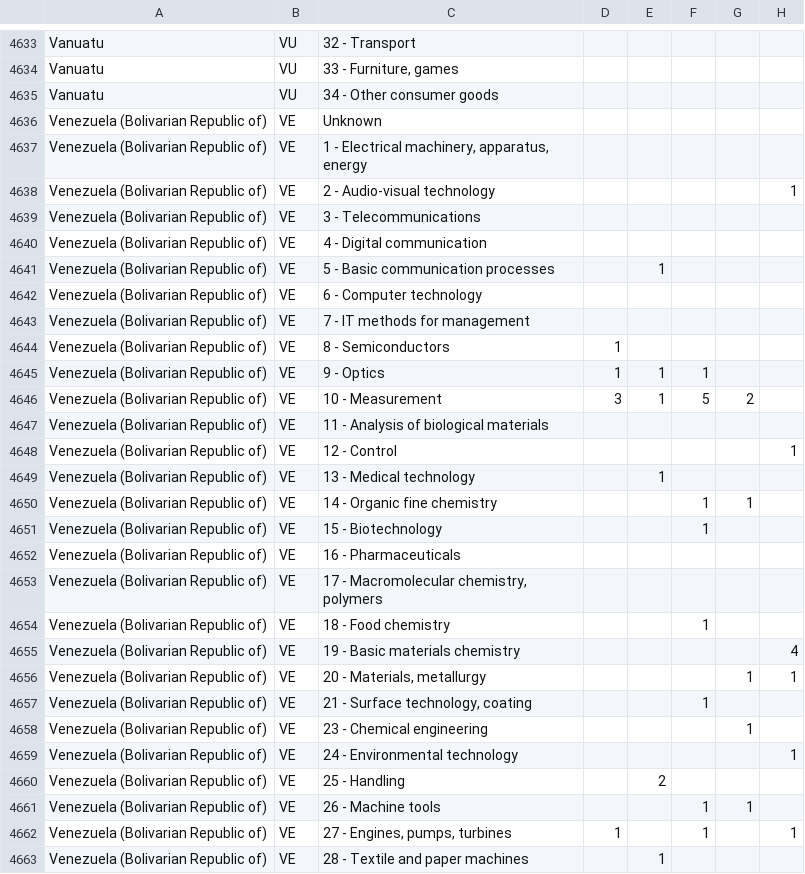
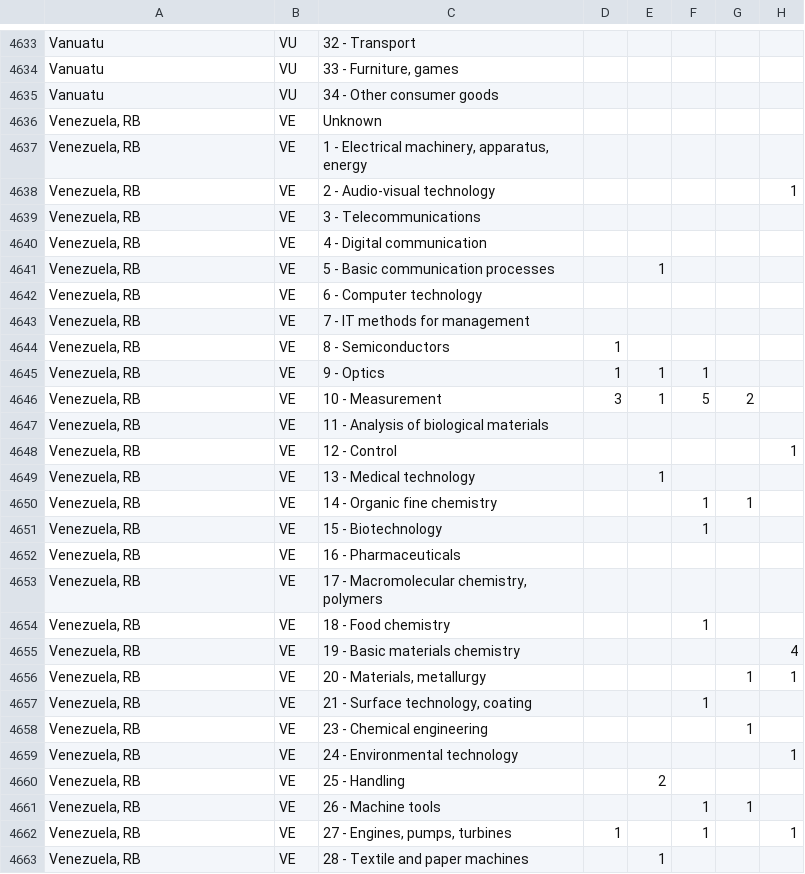
Before and after one commit to FHnt97/Project-Week-8-Final-Project, a CSV file: your-project/00_data/01_raw/patent_data/patents_by_country_and_technology.csv, drawn as a sheet; only a part is shown, gaps mark what is left out; the diff covers the shown part only; the diff names each change by its address in the sheet, - before the commit and + after, or states it on an @@ line.

```diff
--- a/your-project/00_data/01_raw/patent_data/patents_by_country_and_technology.csv
+++ b/your-project/00_data/01_raw/patent_data/patents_by_country_and_technology.csv
-A4636:A4663: Venezuela (Bolivarian Republic of)
+A4636:A4663: Venezuela, RB
```
Also changed, not shown: 49 edited cells elsewhere in this file, your-project/00_data/00_clean_datasets/Q1/patents_by_industry.csv, your-project/00_data/00_clean_datasets/patents_by_country.csv, 2 other files.
